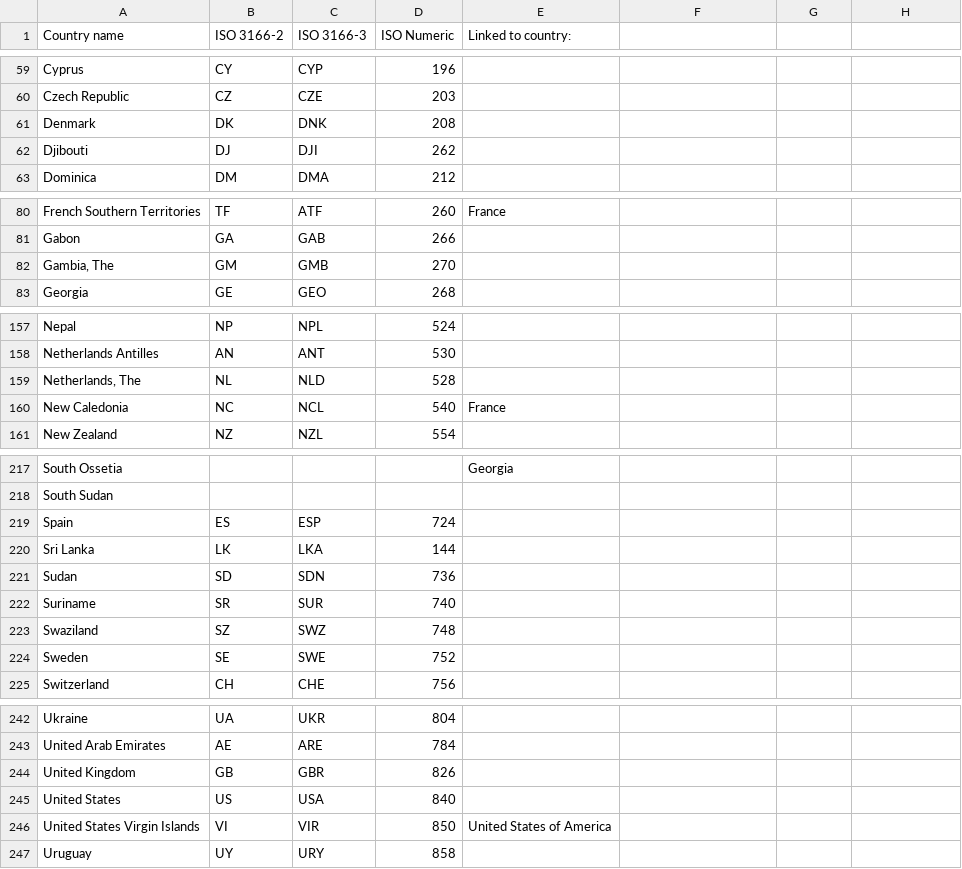
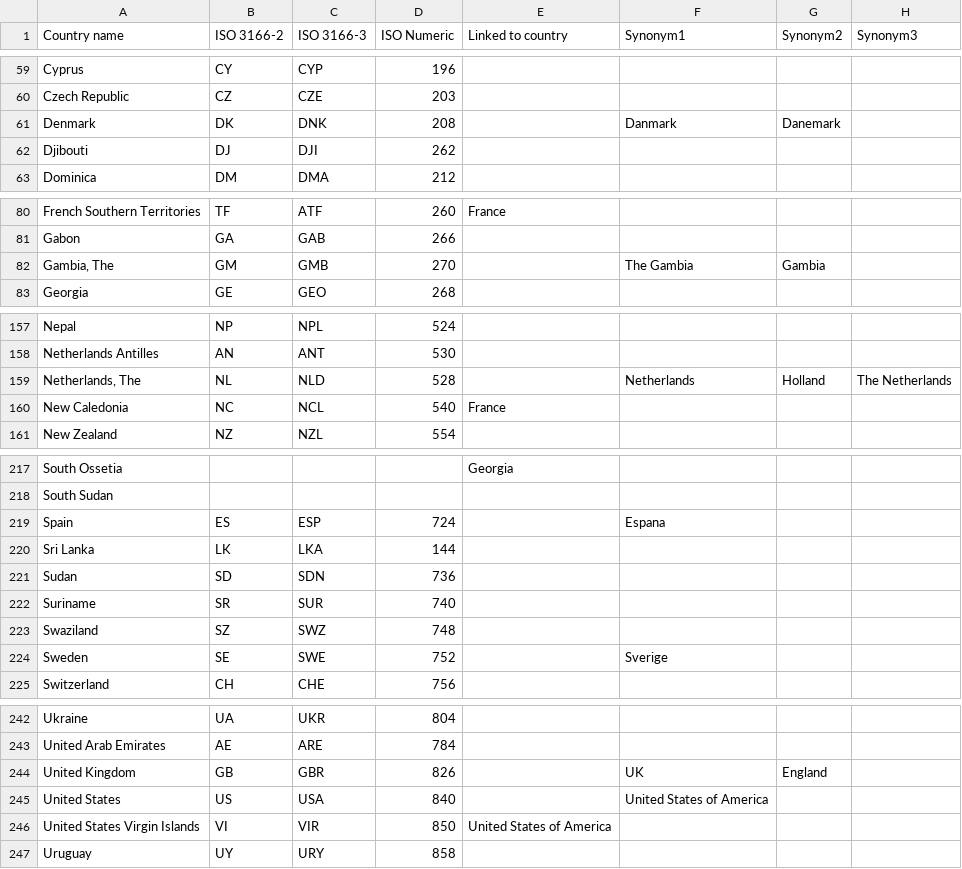
Before and after one commit to datacleaner/DataCleaner, a CSV file: core/src/main/resources/datacleaner-home/examples/countrycodes.csv, drawn as a sheet; only a part is shown, gaps mark what is left out; the diff names each change by its address in the sheet, - before the commit and + after, or states it on an @@ line.

Commit message:
Ticket #799: Slight improvements to country data.

```diff
--- a/core/src/main/resources/datacleaner-home/examples/countrycodes.csv
+++ b/core/src/main/resources/datacleaner-home/examples/countrycodes.csv
-E1: Linked to country:
+E1: Linked to country
-F1: (empty)
+F1: Synonym1
-G1: (empty)
+G1: Synonym2
-H1: (empty)
+H1: Synonym3
-F61 (Synonym1): (empty)
+F61 (Synonym1): Danmark
-G61 (Synonym2): (empty)
+G61 (Synonym2): Danemark
-F82 (Synonym1): (empty)
+F82 (Synonym1): The Gambia
-G82 (Synonym2): (empty)
+G82 (Synonym2): Gambia
-F159 (Synonym1): (empty)
+F159 (Synonym1): Netherlands
-G159 (Synonym2): (empty)
+G159 (Synonym2): Holland
-H159 (Synonym3): (empty)
+H159 (Synonym3): The Netherlands
-F219 (Synonym1): (empty)
+F219 (Synonym1): Espana
-F224 (Synonym1): (empty)
+F224 (Synonym1): Sverige
-F244 (Synonym1): (empty)
+F244 (Synonym1): UK
-G244 (Synonym2): (empty)
+G244 (Synonym2): England
-F245 (Synonym1): (empty)
+F245 (Synonym1): United States of America
```
Also changed, not shown: 1 other file.
